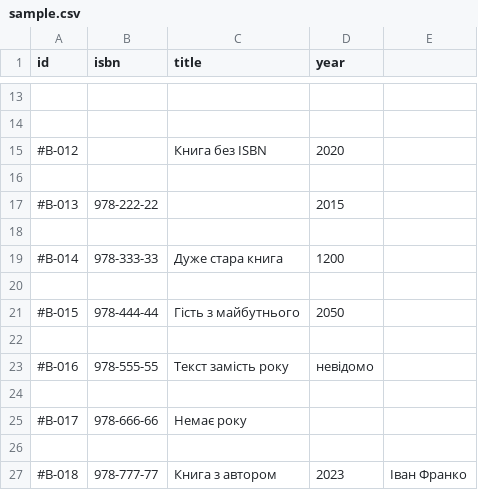
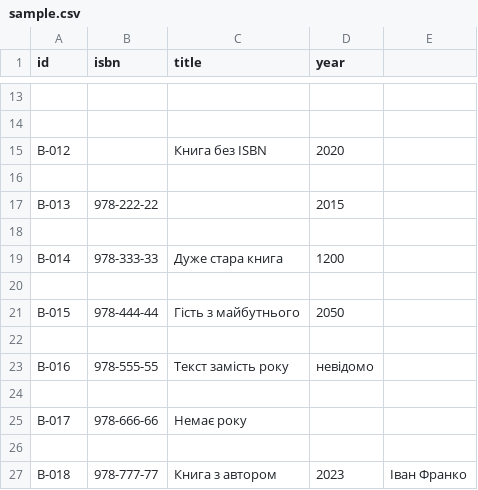
Before and after one commit to Igor-ct/LibraryApp, a CSV file: data/sample.csv, drawn as a sheet; only a part is shown, gaps mark what is left out; the diff names each change by its address in the sheet, - before the commit and + after, or states it on an @@ line.

```diff
--- a/data/sample.csv
+++ b/data/sample.csv
-A15 (id): #B-012
+A15 (id): B-012
-A17 (id): #B-013
+A17 (id): B-013
-A19 (id): #B-014
+A19 (id): B-014
-A21 (id): #B-015
+A21 (id): B-015
-A23 (id): #B-016
+A23 (id): B-016
-A25 (id): #B-017
+A25 (id): B-017
-A27 (id): #B-018
+A27 (id): B-018
```
Also changed, not shown: 9 other files.
